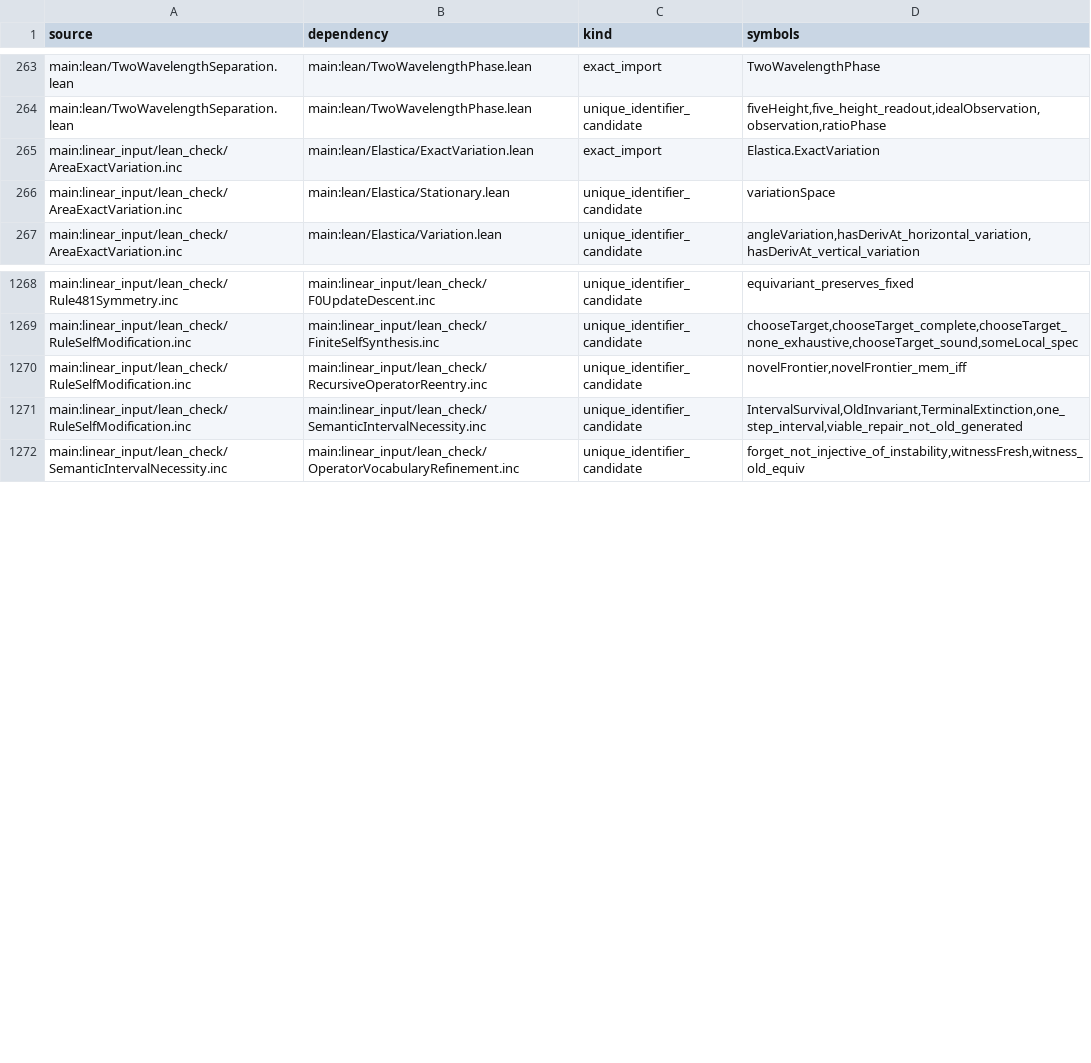
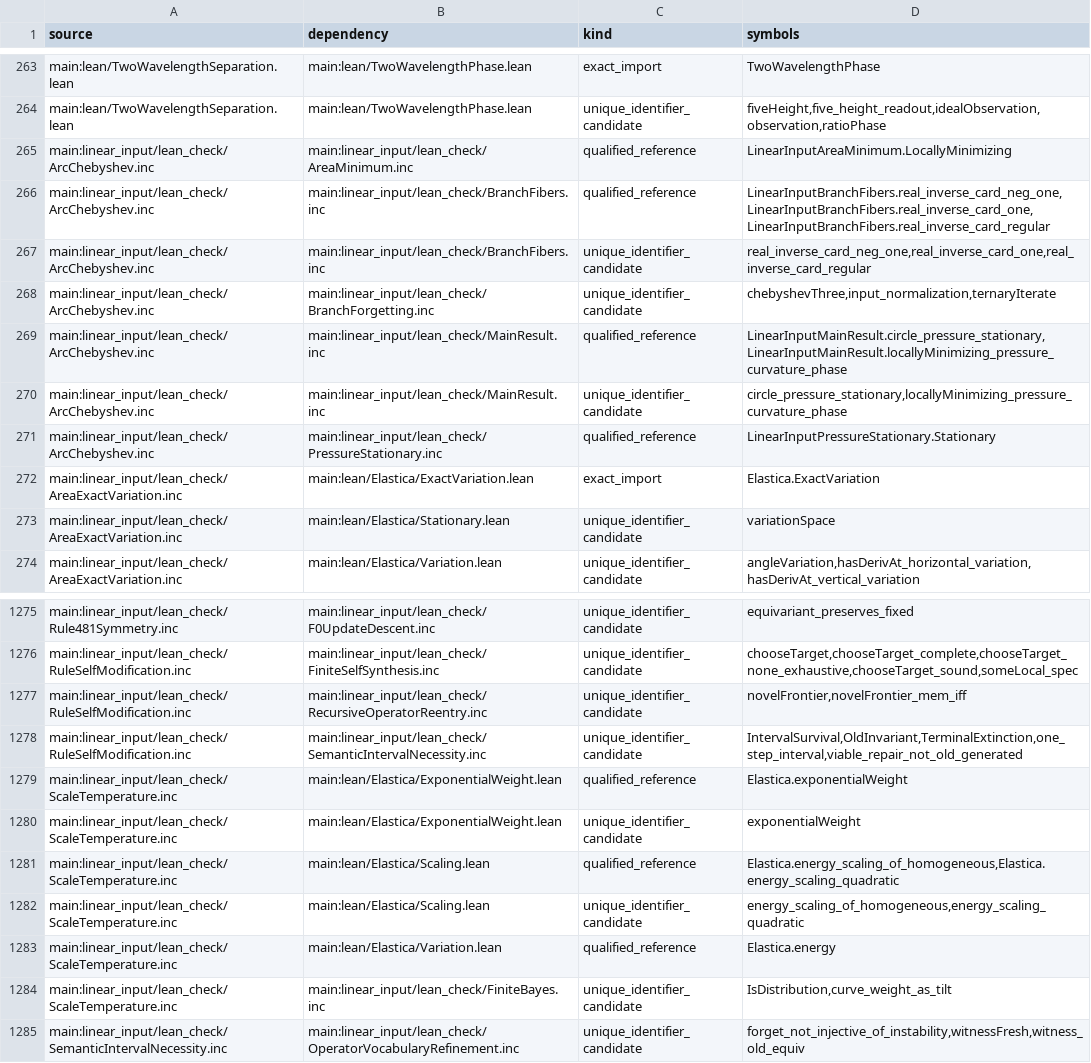
Before and after one commit to Sumuji-zkdwn/primitive-lean, a TSV file: docs/dependency/generated/source-edges.tsv, drawn as a sheet; only a part is shown, gaps mark what is left out.

```diff
--- a/docs/dependency/generated/source-edges.tsv
+++ b/docs/dependency/generated/source-edges.tsv
@@ -264,2 +264,9 @@ main:lean/TwoWavelengthSeparation.lean	main:lean/TwoWavelengthPhase.lean	exact_i
 main:lean/TwoWavelengthSeparation.lean	main:lean/TwoWavelengthPhase.lean	unique_identifier_candidate	fiveHeight,five_height_readout,idealObservation,observation,ratioPhase
+main:linear_input/lean_check/ArcChebyshev.inc	main:linear_input/lean_check/AreaMinimum.inc	qualified_reference	LinearInputAreaMinimum.LocallyMinimizing
+main:linear_input/lean_check/ArcChebyshev.inc	main:linear_input/lean_check/BranchFibers.inc	qualified_reference	LinearInputBranchFibers.real_inverse_card_neg_one,LinearInputBranchFibers.real_inverse_card_one,LinearInputBranchFibers.real_inverse_card_regular
+main:linear_input/lean_check/ArcChebyshev.inc	main:linear_input/lean_check/BranchFibers.inc	unique_identifier_candidate	real_inverse_card_neg_one,real_inverse_card_one,real_inverse_card_regular
+main:linear_input/lean_check/ArcChebyshev.inc	main:linear_input/lean_check/BranchForgetting.inc	unique_identifier_candidate	chebyshevThree,input_normalization,ternaryIterate
+main:linear_input/lean_check/ArcChebyshev.inc	main:linear_input/lean_check/MainResult.inc	qualified_reference	LinearInputMainResult.circle_pressure_stationary,LinearInputMainResult.locallyMinimizing_pressure_curvature_phase
+main:linear_input/lean_check/ArcChebyshev.inc	main:linear_input/lean_check/MainResult.inc	unique_identifier_candidate	circle_pressure_stationary,locallyMinimizing_pressure_curvature_phase
+main:linear_input/lean_check/ArcChebyshev.inc	main:linear_input/lean_check/PressureStationary.inc	qualified_reference	LinearInputPressureStationary.Stationary
 main:linear_input/lean_check/AreaExactVariation.inc	main:lean/Elastica/ExactVariation.lean	exact_import	Elastica.ExactVariation
@@ -1271,2 +1278,8 @@ main:linear_input/lean_check/RuleSelfModification.inc	main:linear_input/lean_che
 main:linear_input/lean_check/RuleSelfModification.inc	main:linear_input/lean_check/SemanticIntervalNecessity.inc	unique_identifier_candidate	IntervalSurvival,OldInvariant,TerminalExtinction,one_step_interval,viable_repair_not_old_generated
+main:linear_input/lean_check/ScaleTemperature.inc	main:lean/Elastica/ExponentialWeight.lean	qualified_reference	Elastica.exponentialWeight
+main:linear_input/lean_check/ScaleTemperature.inc	main:lean/Elastica/ExponentialWeight.lean	unique_identifier_candidate	exponentialWeight
+main:linear_input/lean_check/ScaleTemperature.inc	main:lean/Elastica/Scaling.lean	qualified_reference	Elastica.energy_scaling_of_homogeneous,Elastica.energy_scaling_quadratic
+main:linear_input/lean_check/ScaleTemperature.inc	main:lean/Elastica/Scaling.lean	unique_identifier_candidate	energy_scaling_of_homogeneous,energy_scaling_quadratic
+main:linear_input/lean_check/ScaleTemperature.inc	main:lean/Elastica/Variation.lean	qualified_reference	Elastica.energy
+main:linear_input/lean_check/ScaleTemperature.inc	main:linear_input/lean_check/FiniteBayes.inc	unique_identifier_candidate	IsDistribution,curve_weight_as_tilt
 main:linear_input/lean_check/SemanticIntervalNecessity.inc	main:linear_input/lean_check/OperatorVocabularyRefinement.inc	unique_identifier_candidate	forget_not_injective_of_instability,witnessFresh,witness_old_equiv
```
Also changed, not shown: 5 other files.
